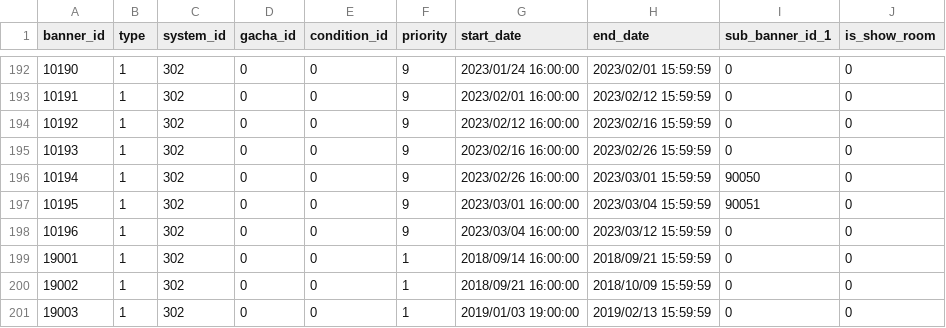
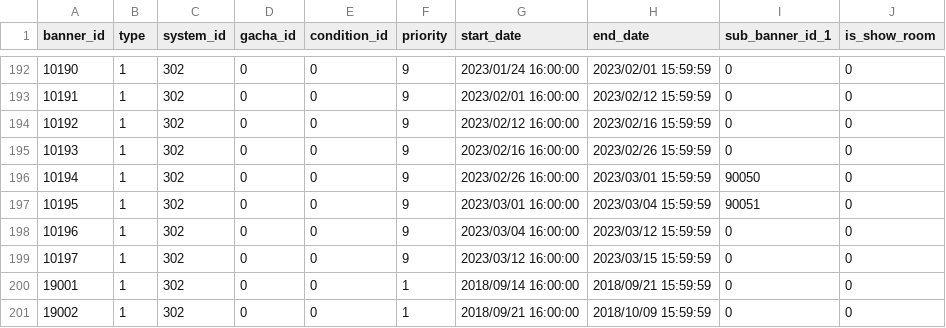
Before and after one commit to KiruyaMomochi/RediveData, a CSV file: db/csv/banner.csv, drawn as a sheet; only a part is shown, gaps mark what is left out; the shorter side is filled out with more unchanged rows.

Commit message:
Database: 3.7.0(110019) at 2023-03-12 12:09:26 Unit data:  121501. *3 步未（怪盜） Limited Banner:  10197. 2023/03/12 16:00:00 - 2023/03/15 15:59:59

```diff
--- a/db/csv/banner.csv
+++ b/db/csv/banner.csv
@@ -198,2 +198,3 @@ banner_id,type,system_id,gacha_id,condition_id,priority,start_date,end_date,sub_
 10196,1,302,0,0,9,"2023/03/04 16:00:00","2023/03/12 15:59:59",0,0
+10197,1,302,0,0,9,"2023/03/12 16:00:00","2023/03/15 15:59:59",0,0
 19001,1,302,0,0,1,"2018/09/14 16:00:00","2018/09/21 15:59:59",0,0
```
Also changed, not shown: db/csv/gacha_data.csv, db/csv/gacha_exchange_lineup.csv, 9 other files.
